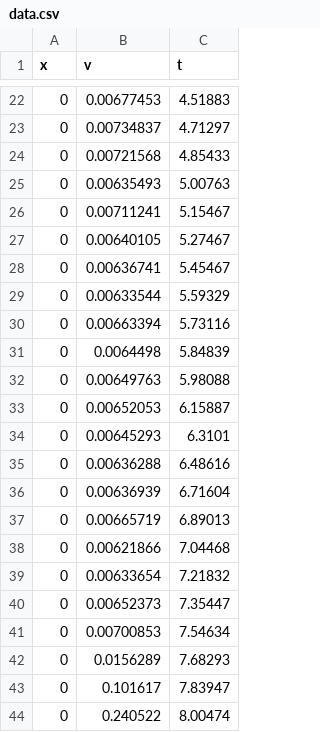
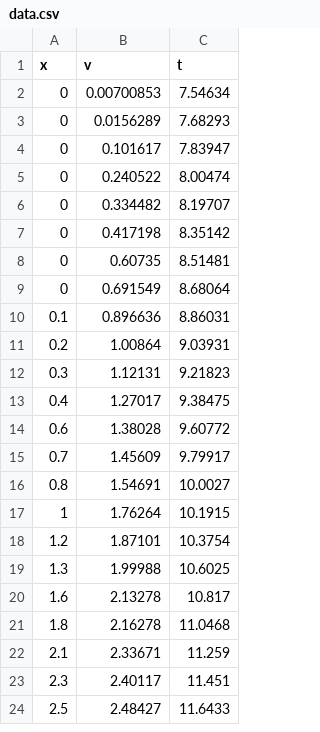
Before and after one commit to anime-sh/Frenet_Planner_AGV, a CSV file: frenet_planner_agv/src/data.csv, drawn as a sheet; only a part is shown, gaps mark what is left out; the shorter side is filled out with more unchanged rows; the diff covers the shown part only; the diff names each change by its address in the sheet, - before the commit and + after, or states it on an @@ line.

```diff
--- a/frenet_planner_agv/src/data.csv
+++ b/frenet_planner_agv/src/data.csv
-row 22: 0 | 0.00677453 | 4.51883
-row 23: 0 | 0.00734837 | 4.71297
-row 24: 0 | 0.00721568 | 4.85433
-row 25: 0 | 0.00635493 | 5.00763
-row 26: 0 | 0.00711241 | 5.15467
-row 27: 0 | 0.00640105 | 5.27467
-row 28: 0 | 0.00636741 | 5.45467
-row 29: 0 | 0.00633544 | 5.59329
-row 30: 0 | 0.00663394 | 5.73116
-row 31: 0 | 0.0064498 | 5.84839
-row 32: 0 | 0.00649763 | 5.98088
-row 33: 0 | 0.00652053 | 6.15887
-row 34: 0 | 0.00645293 | 6.3101
-row 35: 0 | 0.00636288 | 6.48616
-row 36: 0 | 0.00636939 | 6.71604
-row 37: 0 | 0.00665719 | 6.89013
-row 38: 0 | 0.00621866 | 7.04468
-row 39: 0 | 0.00633654 | 7.21832
-row 40: 0 | 0.00652373 | 7.35447
```
Also changed, not shown: 42 removed rows elsewhere in this file, 7 other files.
